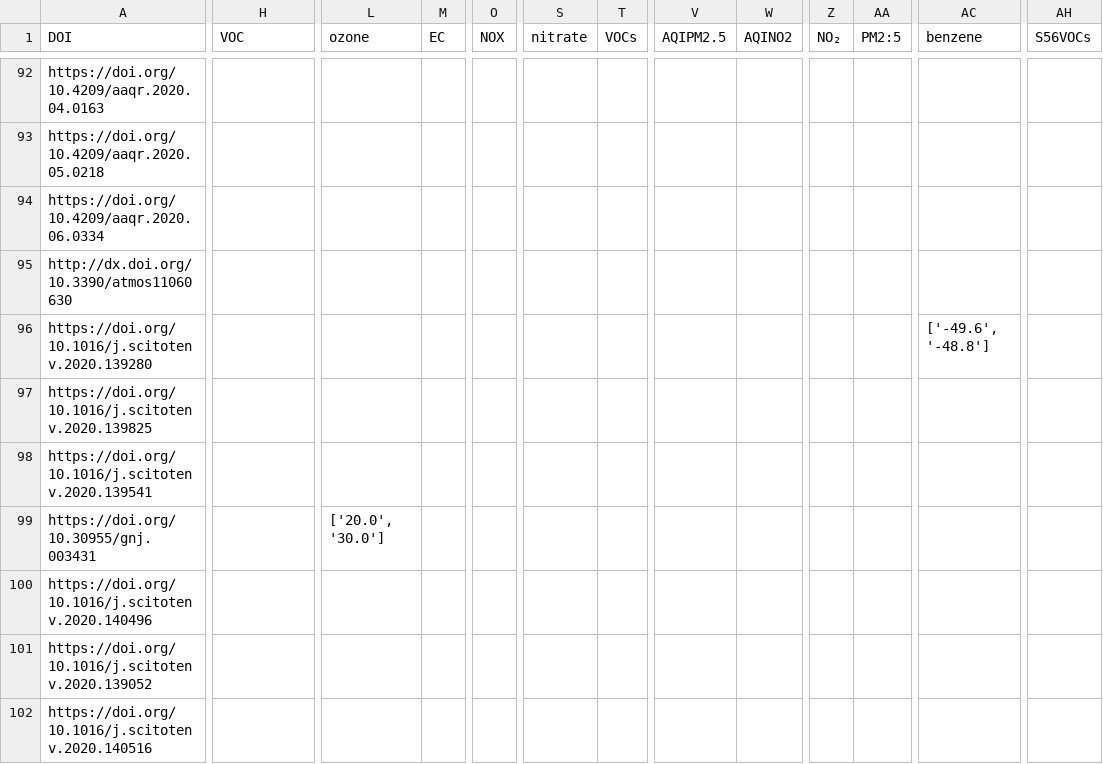
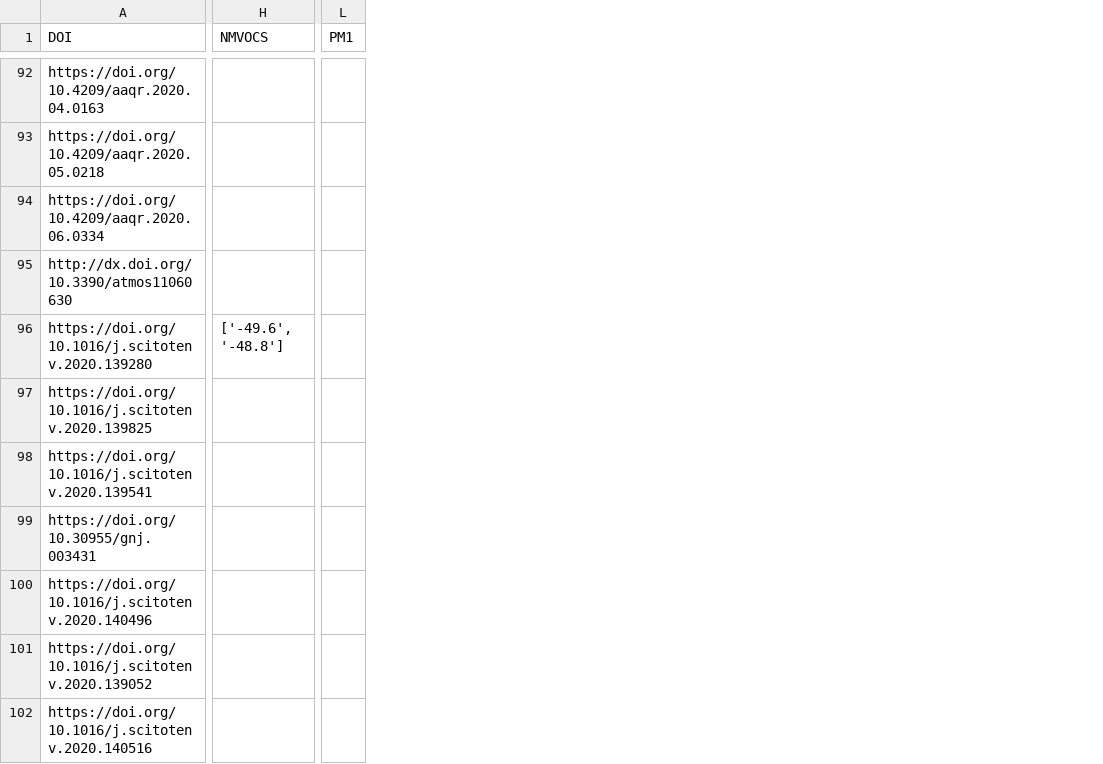
Before and after one commit to QuentinBot/Bachelor, a CSV file: extracted_data.csv, drawn as a sheet; only a part is shown, gaps mark what is left out; removed rows and columns are numbered as before the commit, all else as after; the diff covers the shown part only; the diff names each change by its address in the sheet, - before the commit and + after, or states it on an @@ line.

```diff
--- a/extracted_data.csv
+++ b/extracted_data.csv
-column L (ozone), row 99: ['20.0', '30.0']
-column M (EC), empty
+column L (PM1), empty
-column O (NOX), empty
-column S (nitrate), empty
-column T (VOCs), empty
-column V (AQIPM2.5), empty
-column W (AQINO2), empty
-column Z (NO₂), empty
-column AA (PM2:5), empty
-column AC (benzene), row 96: ['-49.6', '-48.8']
-column AH (S56VOCs), empty
-H1: VOC
+H1: NMVOCS
-H96 (NMVOCS): (empty)
+H96 (NMVOCS): ['-49.6', '-48.8']
```
Also changed, not shown: 28 edited cells elsewhere in this file, 2 other files.
